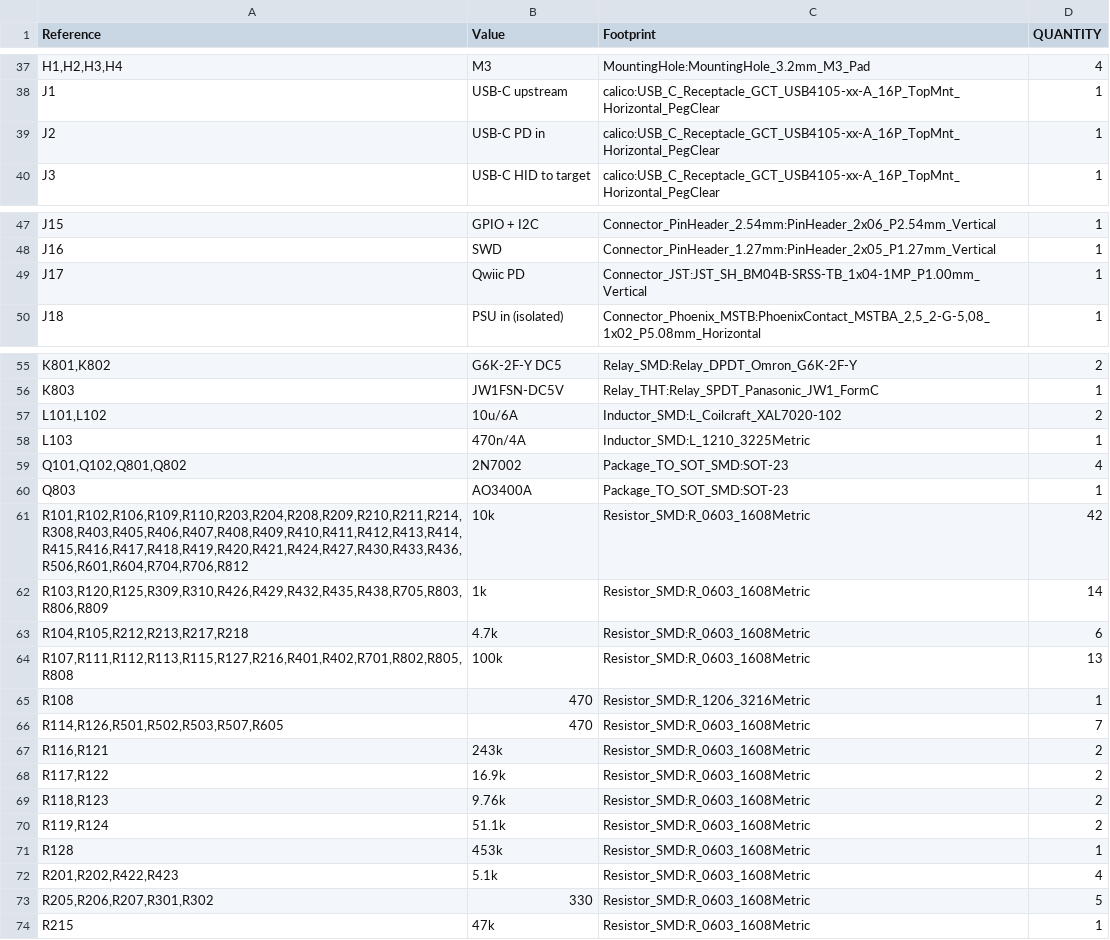
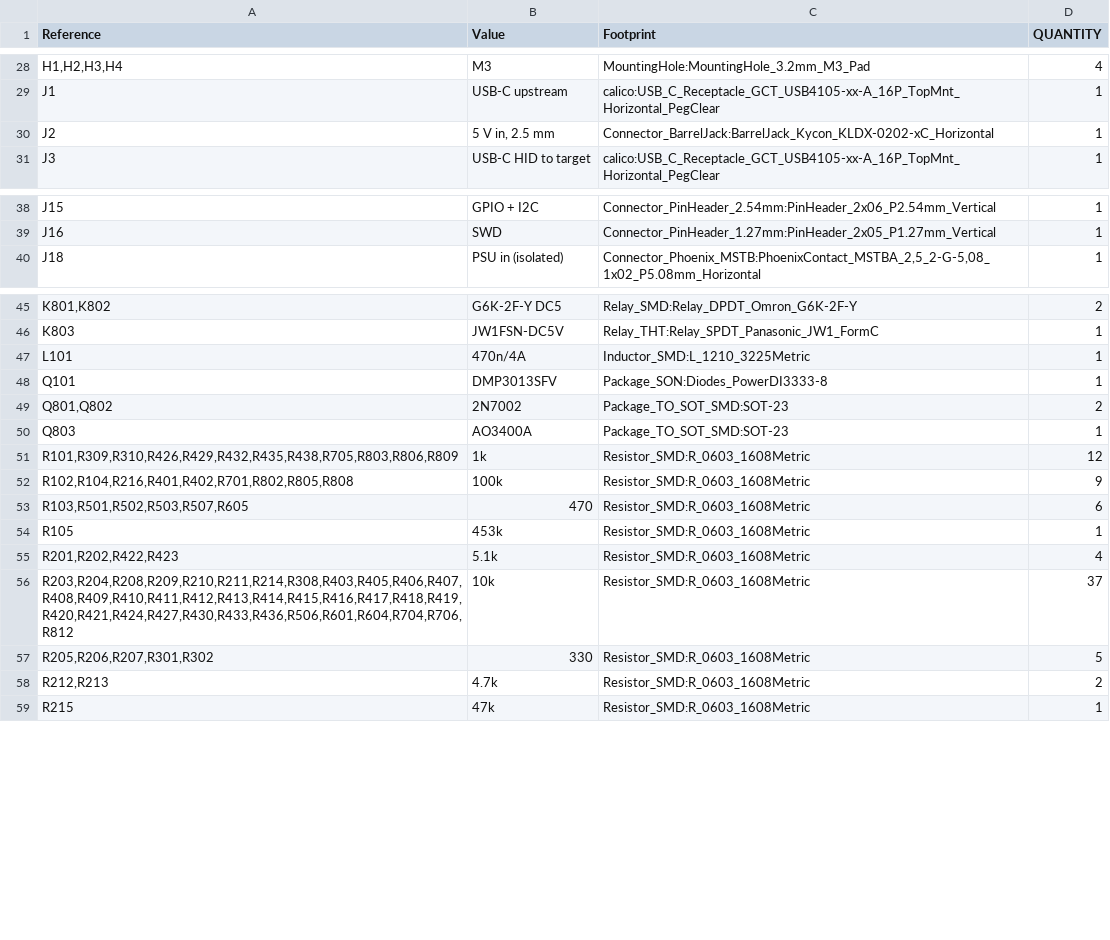
Before and after one commit to calicopizzadelivery/sbc-development-baseboard, a CSV file: hardware/kicad/sbc-baseboard/bom.csv, drawn as a sheet; only a part is shown, gaps mark what is left out; the diff covers the shown part only.

```diff
--- a/hardware/kicad/sbc-baseboard/bom.csv
+++ b/hardware/kicad/sbc-baseboard/bom.csv
@@ -38,3 +29,3 @@
 "J1","USB-C upstream","calico:USB_C_Receptacle_GCT_USB4105-xx-A_16P_TopMnt_Horizontal_PegClear","1"
-"J2","USB-C PD in","calico:USB_C_Receptacle_GCT_USB4105-xx-A_16P_TopMnt_Horizontal_PegClear","1"
+"J2","5 V in, 2.5 mm","Connector_BarrelJack:BarrelJack_Kycon_KLDX-0202-xC_Horizontal","1"
 "J3","USB-C HID to target","calico:USB_C_Receptacle_GCT_USB4105-xx-A_16P_TopMnt_Horizontal_PegClear","1"
@@ -48,3 +39,2 @@
 "J16","SWD","Connector_PinHeader_1.27mm:PinHeader_2x05_P1.27mm_Vertical","1"
-"J17","Qwiic PD","Connector_JST:JST_SH_BM04B-SRSS-TB_1x04-1MP_P1.00mm_Vertical","1"
 "J18","PSU in (isolated)","Connector_Phoenix_MSTB:PhoenixContact_MSTBA_2,5_2-G-5,08_1x02_P5.08mm_Horizontal","1"
@@ -56,19 +46,14 @@
 "K803","JW1FSN-DC5V","Relay_THT:Relay_SPDT_Panasonic_JW1_FormC","1"
-"L101,L102","10u/6A","Inductor_SMD:L_Coilcraft_XAL7020-102","2"
-"L103","470n/4A","Inductor_SMD:L_1210_3225Metric","1"
-"Q101,Q102,Q801,Q802","2N7002","Package_TO_SOT_SMD:SOT-23","4"
+"L101","470n/4A","Inductor_SMD:L_1210_3225Metric","1"
+"Q101","DMP3013SFV","Package_SON:Diodes_PowerDI3333-8","1"
+"Q801,Q802","2N7002","Package_TO_SOT_SMD:SOT-23","2"
 "Q803","AO3400A","Package_TO_SOT_SMD:SOT-23","1"
-"R101,R102,R106,R109,R110,R203,R204,R208,R209,R210,R211,R214,R308,R403,R405,R406,R407,R408,R409,R410,R411,R412,R413,R414,R415,R416,R417,R418,R419,R420,R421,R424,R427,R430,R433,R436,R506,R601,R604,R704,R706,R812","10k","Resistor_SMD:R_0603_1608Metric","42"
-"R103,R120,R125,R309,R310,R426,R429,R432,R435,R438,R705,R803,R806,R809","1k","Resistor_SMD:R_0603_1608Metric","14"
-"R104,R105,R212,R213,R217,R218","4.7k","Resistor_SMD:R_0603_1608Metric","6"
-"R107,R111,R112,R113,R115,R127,R216,R401,R402,R701,R802,R805,R808","100k","Resistor_SMD:R_0603_1608Metric","13"
-"R108","470","Resistor_SMD:R_1206_3216Metric","1"
-"R114,R126,R501,R502,R503,R507,R605","470","Resistor_SMD:R_0603_1608Metric","7"
-"R116,R121","243k","Resistor_SMD:R_0603_1608Metric","2"
-"R117,R122","16.9k","Resistor_SMD:R_0603_1608Metric","2"
-"R118,R123","9.76k","Resistor_SMD:R_0603_1608Metric","2"
-"R119,R124","51.1k","Resistor_SMD:R_0603_1608Metric","2"
-"R128","453k","Resistor_SMD:R_0603_1608Metric","1"
+"R101,R309,R310,R426,R429,R432,R435,R438,R705,R803,R806,R809","1k","Resistor_SMD:R_0603_1608Metric","12"
+"R102,R104,R216,R401,R402,R701,R802,R805,R808","100k","Resistor_SMD:R_0603_1608Metric","9"
+"R103,R501,R502,R503,R507,R605","470","Resistor_SMD:R_0603_1608Metric","6"
+"R105","453k","Resistor_SMD:R_0603_1608Metric","1"
 "R201,R202,R422,R423","5.1k","Resistor_SMD:R_0603_1608Metric","4"
+"R203,R204,R208,R209,R210,R211,R214,R308,R403,R405,R406,R407,R408,R409,R410,R411,R412,R413,R414,R415,R416,R417,R418,R419,R420,R421,R424,R427,R430,R433,R436,R506,R601,R604,R704,R706,R812","10k","Resistor_SMD:R_0603_1608Metric","37"
 "R205,R206,R207,R301,R302","330","Resistor_SMD:R_0603_1608Metric","5"
+"R212,R213","4.7k","Resistor_SMD:R_0603_1608Metric","2"
 "R215","47k","Resistor_SMD:R_0603_1608Metric","1"
```
Also changed, not shown: 4 added rows, 16 removed rows and 10 edited cells elsewhere in this file, 15 other files.
